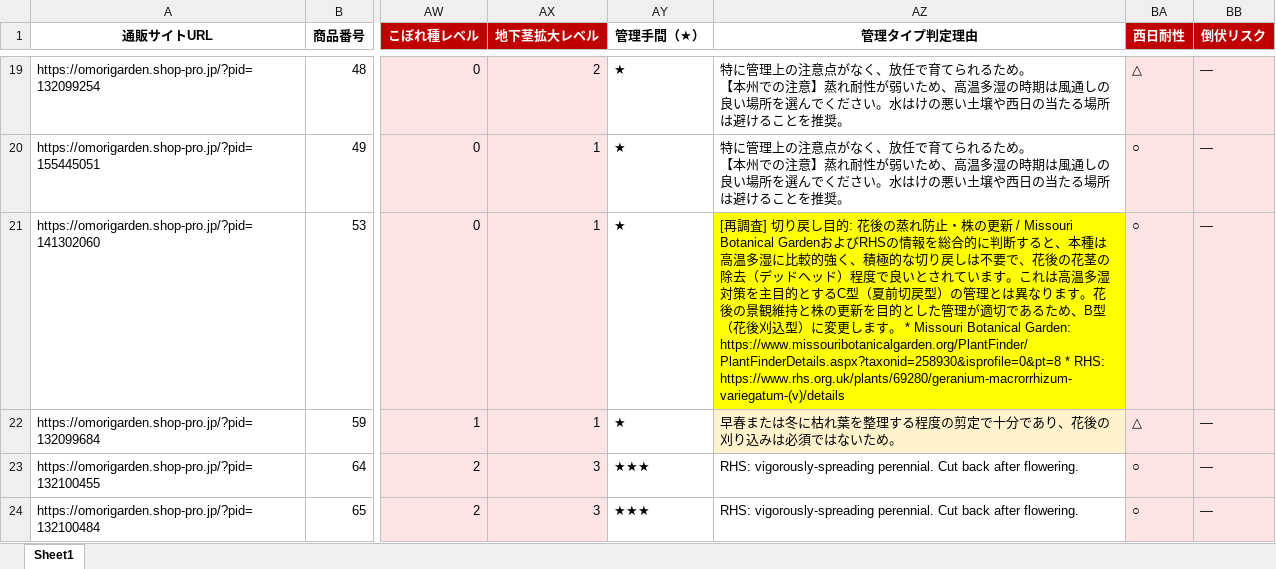
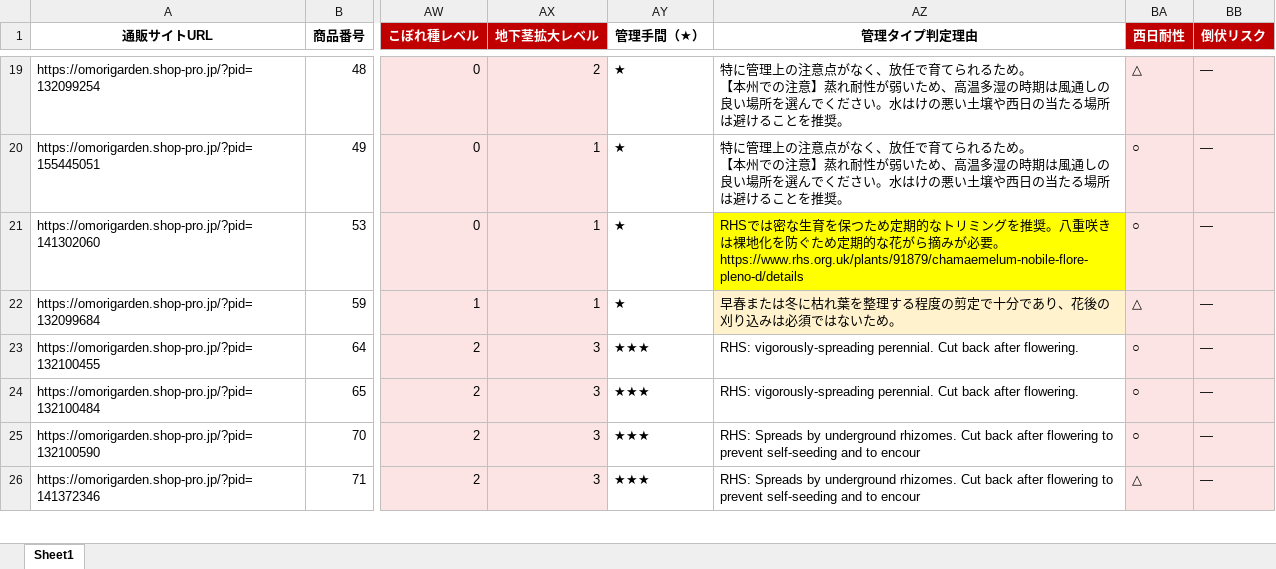
Before and after one commit to omorigarden2421-hash/sukkongrass-app, an Excel workbook: data-validation/納品_最終版/宿根草マスタ_調査完了項目_赤塗り_最終版.xlsx, sheet Sheet1, drawn as a sheet; only a part is shown, gaps mark what is left out; the shorter side is filled out with more unchanged rows; values as stored, in another font and other column widths than the file's, no borders; the diff covers the shown part only; the diff names each change by its address in the sheet, - before the commit and + after, or states it on an @@ line.

```diff
--- a/data-validation/納品_最終版/宿根草マスタ_調査完了項目_赤塗り_最終版.xlsx (sheet Sheet1)
+++ b/data-validation/納品_最終版/宿根草マスタ_調査完了項目_赤塗り_最終版.xlsx (sheet Sheet1)
-AZ21 (管理タイプ判定理由): [再調査] 切り戻し目的: 花後の蒸れ防止・株の更新 / Missouri Botanical GardenおよびRHSの情報を総合的に判断すると、本種は高温多湿に比較的強く、積極的な切り戻しは不要で、花後の花茎の除去（デッドヘッド）程度で良いとされています。これは高温多湿対策を主目的とするC型（夏前切戻型）の管理とは異なります。花後の景観維持と株の更新を目的とした管理が適切であるため、B型（花後刈込型）に変更します。 * Missouri Botanical Garden: https://www.missouribotanicalgarden.org/PlantFinder/PlantFinderDetails.aspx?taxonid=258930&isprofile=0&pt=8 * RHS: https://www.rhs.org.uk/plants/69280/geranium-macrorrhizum-variegatum-(v)/details
+AZ21 (管理タイプ判定理由): RHSでは密な生育を保つため定期的なトリミングを推奨。八重咲きは裸地化を防ぐため定期的な花がら摘みが必要。 https://www.rhs.org.uk/plants/91879/chamaemelum-nobile-flore-pleno-d/details
```
Also changed, not shown: 21 edited cells elsewhere in this sheet, data-validation/納品_最終版/宿根草マスタ_検証済み_最終版.xlsx, 1 other file.
